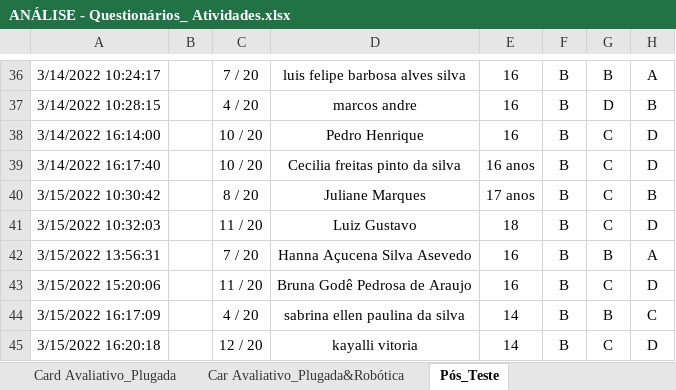
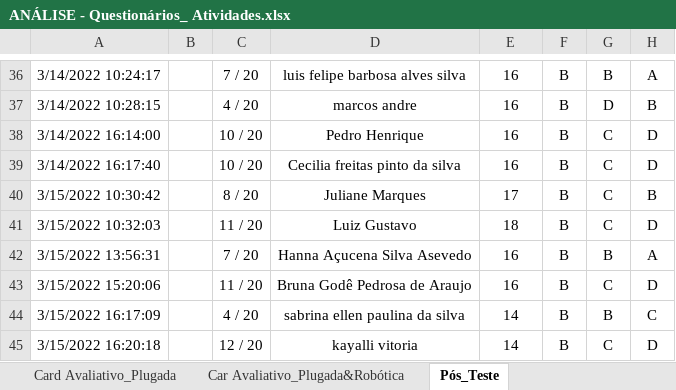
Before and after one commit to andergusmao/ppgec_analise, an Excel workbook: ANÁLISE - Questionários_ Atividades.xlsx, sheet Pós_Teste, drawn as a sheet; only a part is shown, gaps mark what is left out; values as stored, in another font and other column widths than the file's, no borders; charts and pictures not drawn; the diff covers the shown part only; the diff names each change by its address in the sheet, - before the commit and + after, or states it on an @@ line.

```diff
--- a/ANÁLISE - Questionários_ Atividades.xlsx (sheet Pós_Teste)
+++ b/ANÁLISE - Questionários_ Atividades.xlsx (sheet Pós_Teste)
-E39: 16 anos
+E39: 16
-E40: 17 anos
+E40: 17
```
Also changed, not shown: 5 added rows and 8 edited cells elsewhere in this sheet, sheet index, sheet Ficha de Inscrição, sheet ganho_naoganho, formulas that keep their value, 2 other files.
